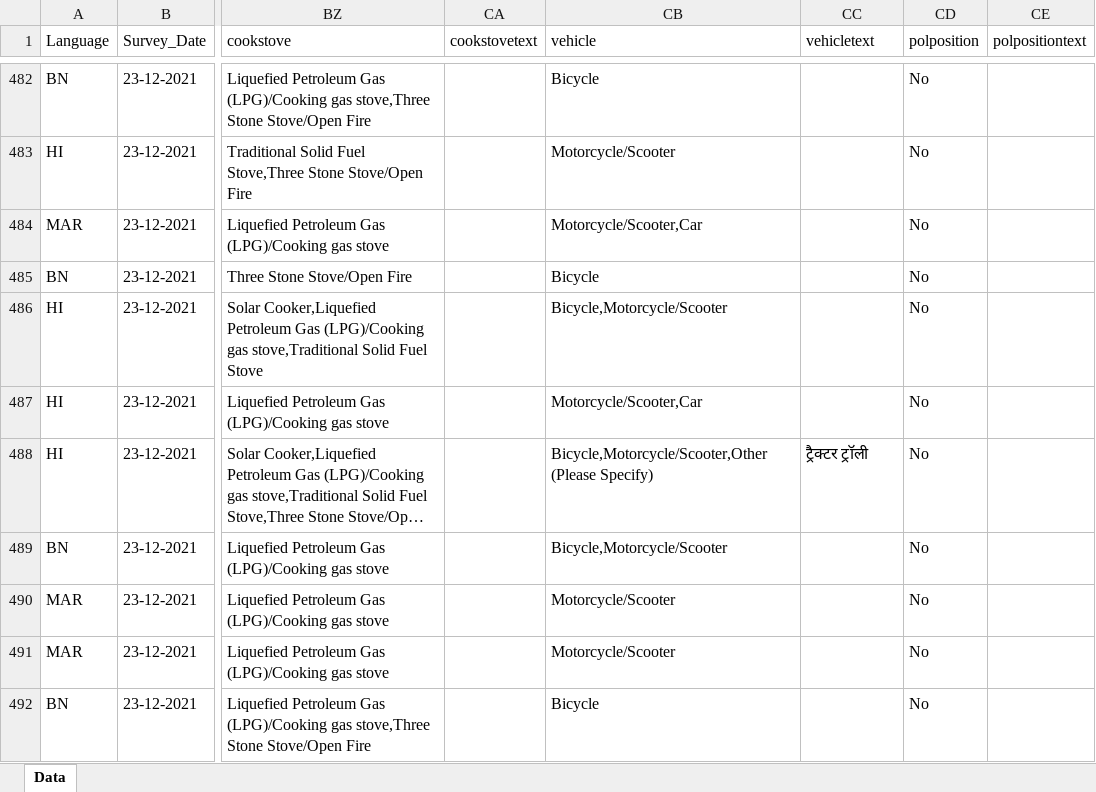
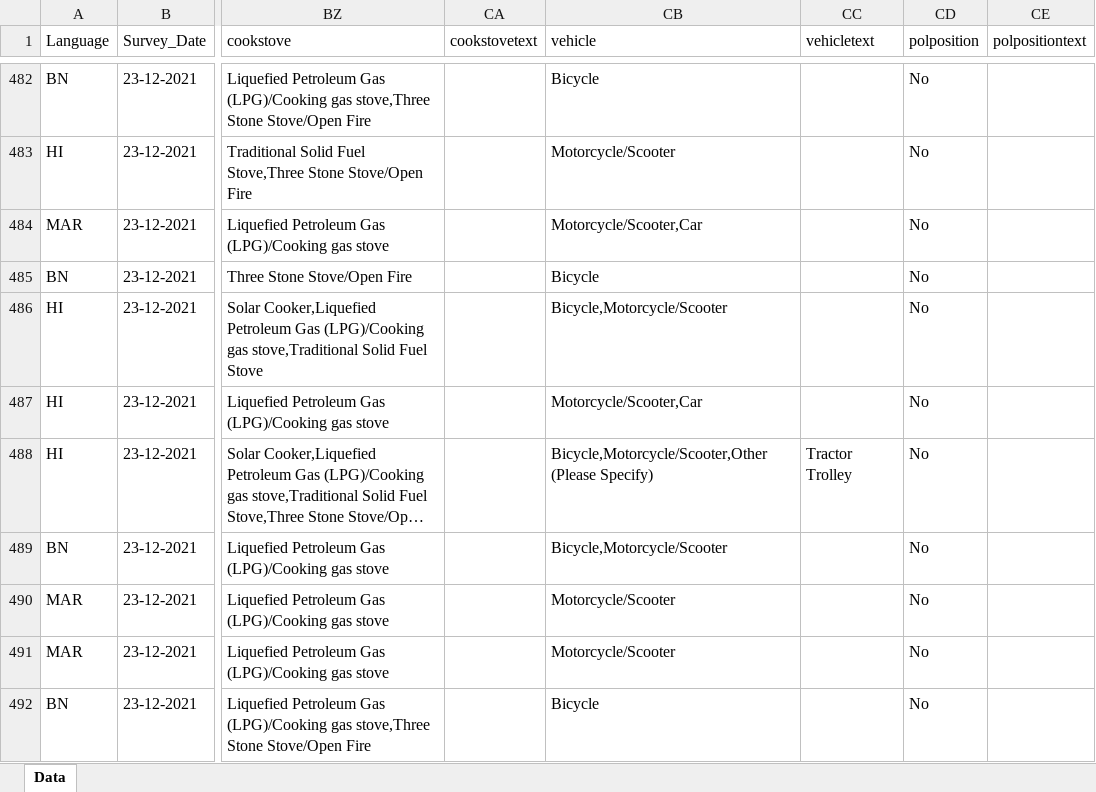
Before and after one commit to prernagupta05/nuclear-risk-perception-India, an Excel workbook: thesis_surveydata/livelihood_insecurity_complete.xlsx, sheet Data, drawn as a sheet; only a part is shown, gaps mark what is left out; long unchanged cells end in …; values as stored, in another font and other column widths than the file's, no borders; the diff covers the shown part only; the diff names each change by its address in the sheet, - before the commit and + after, or states it on an @@ line.

```diff
--- a/thesis_surveydata/livelihood_insecurity_complete.xlsx (sheet Data)
+++ b/thesis_surveydata/livelihood_insecurity_complete.xlsx (sheet Data)
-CC488 (vehicletext): ट्रैक्टर ट्रॉली
+CC488 (vehicletext): Tractor Trolley
```
Also changed, not shown: 58 edited cells elsewhere in this sheet, 2 other files.
